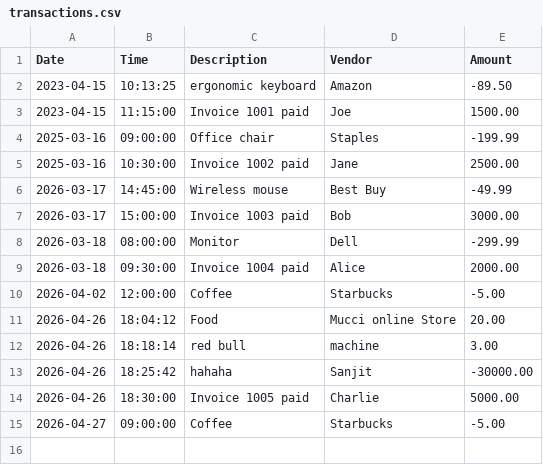
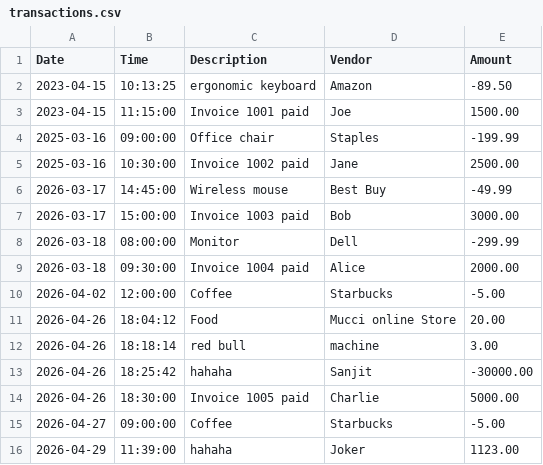
Before and after one commit to Tkmucci/account-ledger, a CSV file: src/main/resources/transactions.csv, drawn as a sheet; the diff names each change by its address in the sheet, - before the commit and + after, or states it on an @@ line.

```diff
--- a/src/main/resources/transactions.csv
+++ b/src/main/resources/transactions.csv
+row 16: 2026-04-29 | 11:39:00 | hahaha | Joker | 1123.00
```
Also changed, not shown: 2 other files.
